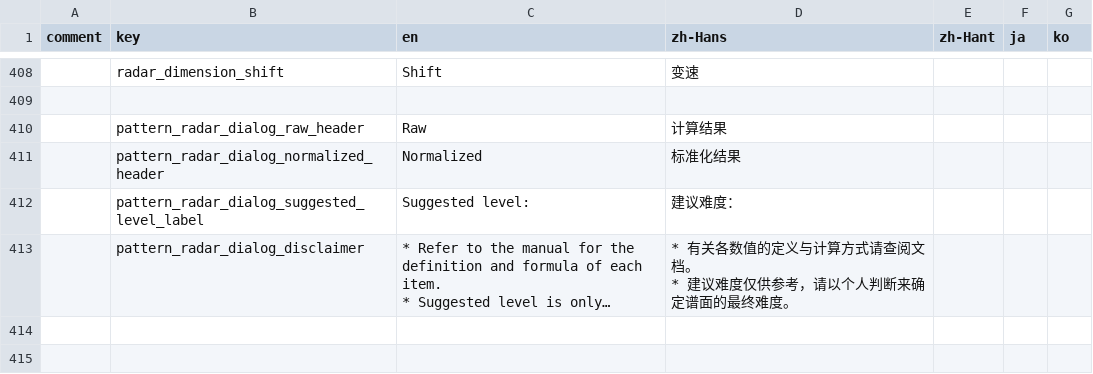
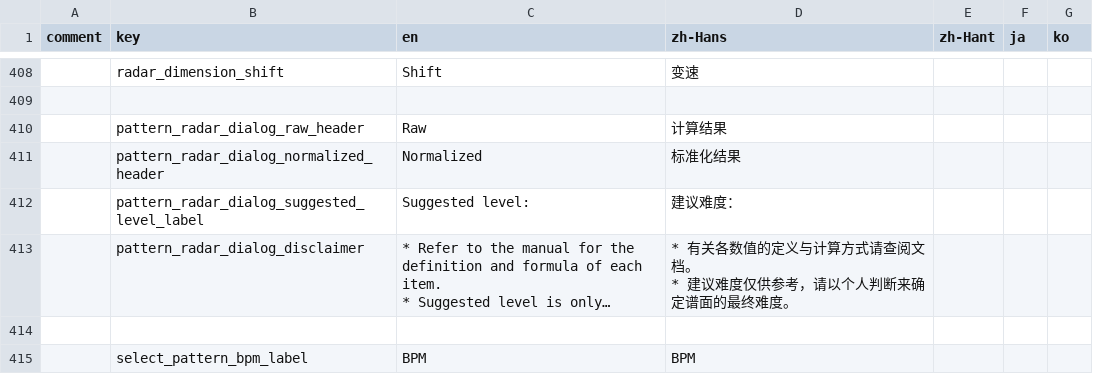
Before and after one commit to techmania-team/techmania, a CSV file: TECHMANIA/Assets/String Table.csv, drawn as a sheet; only a part is shown, gaps mark what is left out; long unchanged cells end in …; the diff names each change by its address in the sheet, - before the commit and + after, or states it on an @@ line.

Commit message:
Updated select pattern panel's layout to show radar.

```diff
--- a/TECHMANIA/Assets/String Table.csv
+++ b/TECHMANIA/Assets/String Table.csv
+row 414: (empty)
+row 415:  | select_pattern_bpm_label | BPM | BPM
```
Also changed, not shown: 8 other files.
